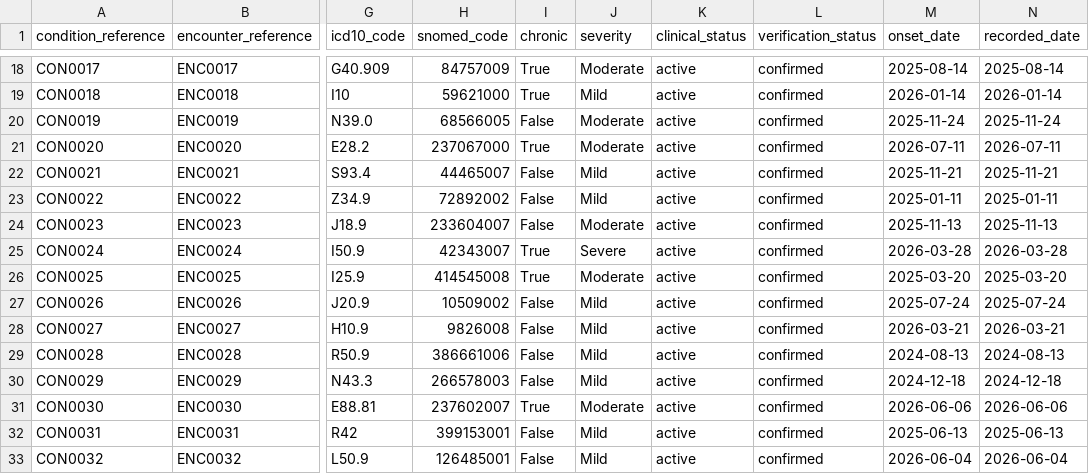
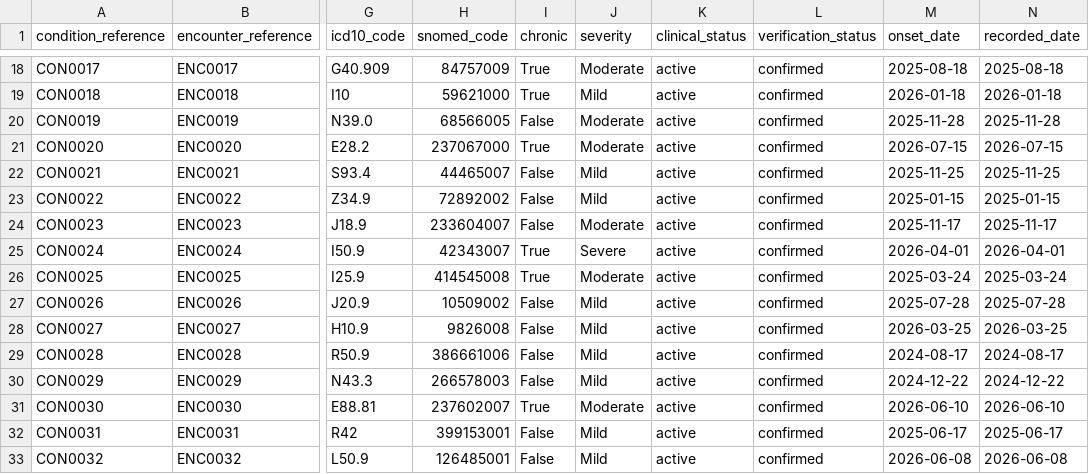
Before and after one commit to AegleCare0306/abdm-backend, a CSV file: server/data/transaction/conditions.csv, drawn as a sheet; only a part is shown, gaps mark what is left out; the diff covers the shown part only; the diff names each change by its address in the sheet, - before the commit and + after, or states it on an @@ line.

```diff
--- a/server/data/transaction/conditions.csv
+++ b/server/data/transaction/conditions.csv
-M18 (onset_date): 2025-08-14
+M18 (onset_date): 2025-08-18
-N18 (recorded_date): 2025-08-14
+N18 (recorded_date): 2025-08-18
-M19 (onset_date): 2026-01-14
+M19 (onset_date): 2026-01-18
-N19 (recorded_date): 2026-01-14
+N19 (recorded_date): 2026-01-18
-M20 (onset_date): 2025-11-24
+M20 (onset_date): 2025-11-28
-N20 (recorded_date): 2025-11-24
+N20 (recorded_date): 2025-11-28
-M21 (onset_date): 2026-07-11
+M21 (onset_date): 2026-07-15
-N21 (recorded_date): 2026-07-11
+N21 (recorded_date): 2026-07-15
-M22 (onset_date): 2025-11-21
+M22 (onset_date): 2025-11-25
-N22 (recorded_date): 2025-11-21
+N22 (recorded_date): 2025-11-25
-M23 (onset_date): 2025-01-11
+M23 (onset_date): 2025-01-15
-N23 (recorded_date): 2025-01-11
+N23 (recorded_date): 2025-01-15
-M24 (onset_date): 2025-11-13
+M24 (onset_date): 2025-11-17
-N24 (recorded_date): 2025-11-13
+N24 (recorded_date): 2025-11-17
-M25 (onset_date): 2026-03-28
+M25 (onset_date): 2026-04-01
-N25 (recorded_date): 2026-03-28
+N25 (recorded_date): 2026-04-01
-M26 (onset_date): 2025-03-20
+M26 (onset_date): 2025-03-24
-N26 (recorded_date): 2025-03-20
+N26 (recorded_date): 2025-03-24
-M27 (onset_date): 2025-07-24
+M27 (onset_date): 2025-07-28
-N27 (recorded_date): 2025-07-24
+N27 (recorded_date): 2025-07-28
-M28 (onset_date): 2026-03-21
+M28 (onset_date): 2026-03-25
-N28 (recorded_date): 2026-03-21
+N28 (recorded_date): 2026-03-25
-M29 (onset_date): 2024-08-13
+M29 (onset_date): 2024-08-17
-N29 (recorded_date): 2024-08-13
+N29 (recorded_date): 2024-08-17
-M30 (onset_date): 2024-12-18
+M30 (onset_date): 2024-12-22
-N30 (recorded_date): 2024-12-18
+N30 (recorded_date): 2024-12-22
-M31 (onset_date): 2026-06-06
+M31 (onset_date): 2026-06-10
-N31 (recorded_date): 2026-06-06
+N31 (recorded_date): 2026-06-10
-M32 (onset_date): 2025-06-13
+M32 (onset_date): 2025-06-17
-N32 (recorded_date): 2025-06-13
+N32 (recorded_date): 2025-06-17
-M33 (onset_date): 2026-06-04
+M33 (onset_date): 2026-06-08
-N33 (recorded_date): 2026-06-04
+N33 (recorded_date): 2026-06-08
```
Also changed, not shown: 146 edited cells elsewhere in this file, server/data/master/patients.csv, server/data/patient_records.csv, 49 other files.
